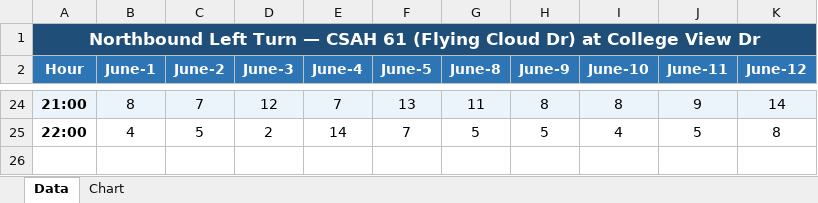
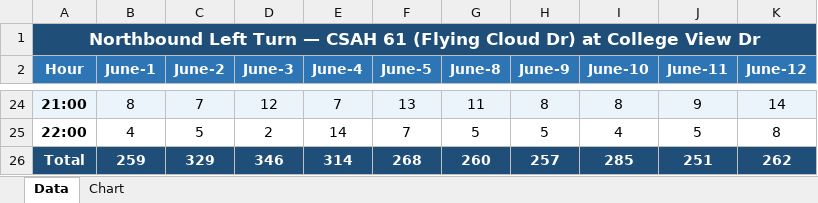
Before and after one commit to Sauharda1184/TrafficVolumeData, an Excel workbook: NB_LEFT_POINTS.xlsx, sheet Data, drawn as a sheet; only a part is shown, gaps mark what is left out; values as stored, in another font and other column widths than the file's, no borders; the diff names each change by its address in the sheet, - before the commit and + after, or states it on an @@ line.

```diff
--- a/NB_LEFT_POINTS.xlsx (sheet Data)
+++ b/NB_LEFT_POINTS.xlsx (sheet Data)
+row 26: Total | 259 | 329 | 346 | 314 | 268 | 260 | 257 | 285 | 251 | 262
```
Also changed, not shown: charts or pictures, NB_THROUGH_POINTS.xlsx, SB_LEFT_POINTS.xlsx, 2 other files.
